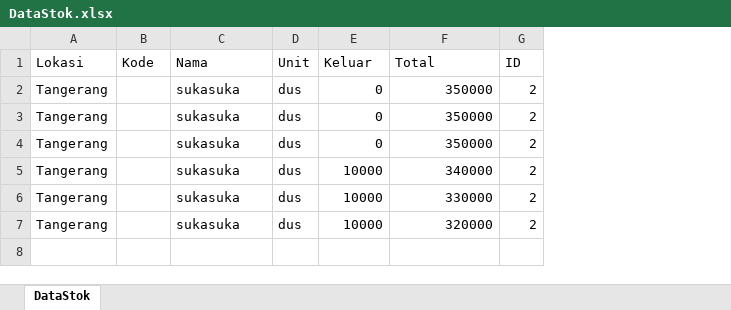
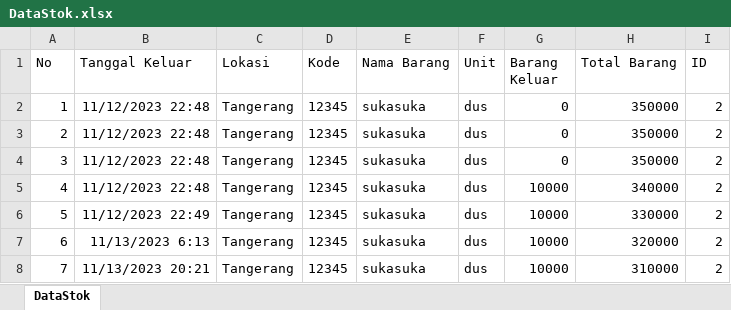
Before and after one commit to Skripsi-Universitas-Raharja/go_human_resource_information_system, an Excel workbook: DataStok.xlsx, sheet DataStok, drawn as a sheet; values as stored, in another font and other column widths than the file's, no borders; addresses are those after the commit; the diff names each change by its address in the sheet, - before the commit and + after, or states it on an @@ line.

Commit message:
menambahkan export xlsx pada stock Out

```diff
--- a/DataStok.xlsx (sheet DataStok)
+++ b/DataStok.xlsx (sheet DataStok)
+column A (No), rows 2-7: 1 | 2 | 3 | 4 | 5 | 6
+column B (Tanggal Keluar), rows 2-7: 11/12/2023 22:48 | 11/12/2023 22:48 | 11/12/2023 22:48 | 11/12/2023 22:48 | 11/12/2023 22:49 | 11/13/2023 6:13
-E1: Nama
+E1: Nama Barang
-G1: Keluar
+G1: Barang Keluar
-H1: Total
+H1: Total Barang
-D2:D7 (Kode): (empty)
+D2:D7 (Kode): 12345
+row 8: 7 | 11/13/2023 20:21 | Tangerang | 12345 | sukasuka | dus | 10000 | 310000 | 2
```
Also changed, not shown: 5 other files.
